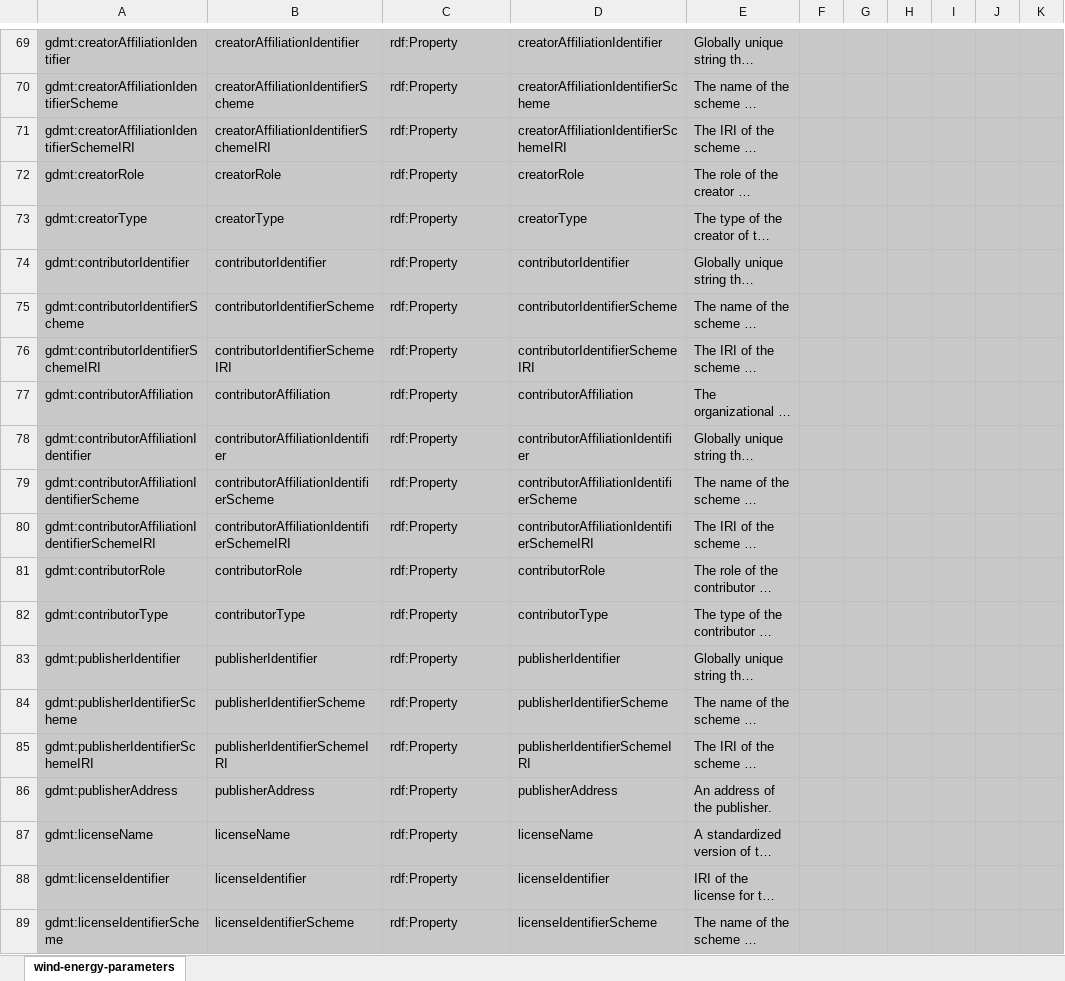
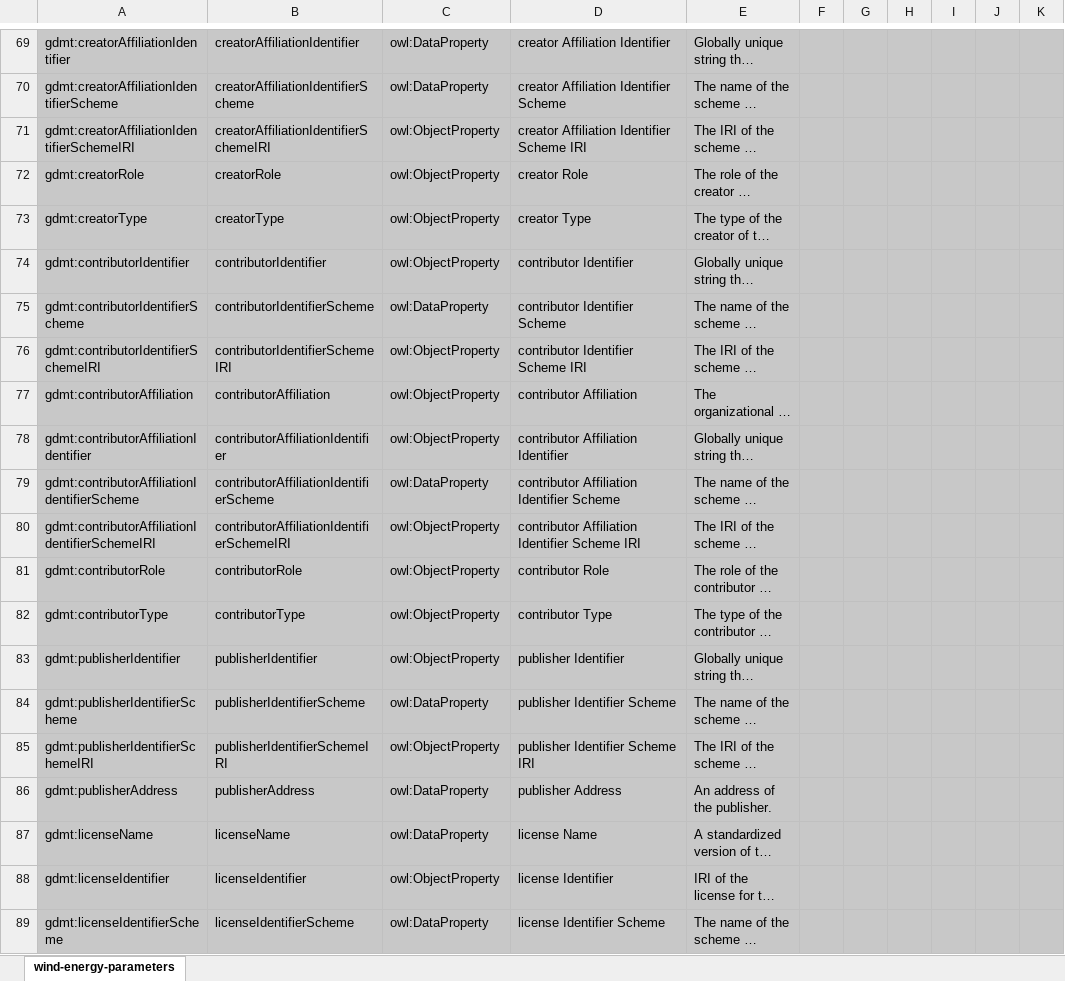
Before and after one commit to fair-data-collective/generic-dataset-metadata-template, an Excel workbook: ontology/dataset-voc.xlsx, sheet wind-energy-parameters, drawn as a sheet; only a part is shown, gaps mark what is left out; long unchanged cells end in …; values as stored, in another font and other column widths than the file's, no borders; charts and pictures not drawn; the diff covers the shown part only; the diff names each change by its address in the sheet, - before the commit and + after, or states it on an @@ line.

Commit message:
major updates for various
changed names and definitions of element properties
prefLabel and Identifier for the category headers should be singular not plural (changed throughout)
defined all the category headers
expanded human-targeted labels (prefLabel, rdf:label) for properties and category headers to be camel-case with spaces,
except for field properties; I want to change them too, but left them in case you really wanted exactly matching labels to the identifier
added URI as an identifier type
updated version to 0.3 and lastUpdatedOn

```diff
--- a/ontology/dataset-voc.xlsx (sheet wind-energy-parameters)
+++ b/ontology/dataset-voc.xlsx (sheet wind-energy-parameters)
-C69:C70: rdf:Property
+C69:C70: owl:DataProperty
-D69: creatorAffiliationIdentifier
+D69: creator Affiliation Identifier
-D70: creatorAffiliationIdentifierScheme
+D70: creator Affiliation Identifier Scheme
-C71:C74: rdf:Property
+C71:C74: owl:ObjectProperty
-D71: creatorAffiliationIdentifierSchemeIRI
+D71: creator Affiliation Identifier Scheme IRI
-D72: creatorRole
+D72: creator Role
-D73: creatorType
+D73: creator Type
-D74: contributorIdentifier
+D74: contributor Identifier
-C75: rdf:Property
+C75: owl:DataProperty
-D75: contributorIdentifierScheme
+D75: contributor Identifier Scheme
-C76:C78: rdf:Property
+C76:C78: owl:ObjectProperty
-D76: contributorIdentifierSchemeIRI
+D76: contributor Identifier Scheme IRI
-D77: contributorAffiliation
+D77: contributor Affiliation
-D78: contributorAffiliationIdentifier
+D78: contributor Affiliation Identifier
-C79: rdf:Property
+C79: owl:DataProperty
-D79: contributorAffiliationIdentifierScheme
+D79: contributor Affiliation Identifier Scheme
-C80:C83: rdf:Property
+C80:C83: owl:ObjectProperty
-D80: contributorAffiliationIdentifierSchemeIRI
+D80: contributor Affiliation Identifier Scheme IRI
-D81: contributorRole
+D81: contributor Role
-D82: contributorType
+D82: contributor Type
-D83: publisherIdentifier
+D83: publisher Identifier
-C84: rdf:Property
+C84: owl:DataProperty
-D84: publisherIdentifierScheme
+D84: publisher Identifier Scheme
-C85: rdf:Property
+C85: owl:ObjectProperty
-D85: publisherIdentifierSchemeIRI
+D85: publisher Identifier Scheme IRI
-C86:C87: rdf:Property
+C86:C87: owl:DataProperty
-D86: publisherAddress
+D86: publisher Address
-D87: licenseName
+D87: license Name
-C88: rdf:Property
+C88: owl:ObjectProperty
-D88: licenseIdentifier
+D88: license Identifier
-C89: rdf:Property
+C89: owl:DataProperty
-D89: licenseIdentifierScheme
+D89: license Identifier Scheme
```
Also changed, not shown: 7 added rows, 6 removed rows and 1306 edited cells elsewhere in this sheet, formulas that keep their value.
